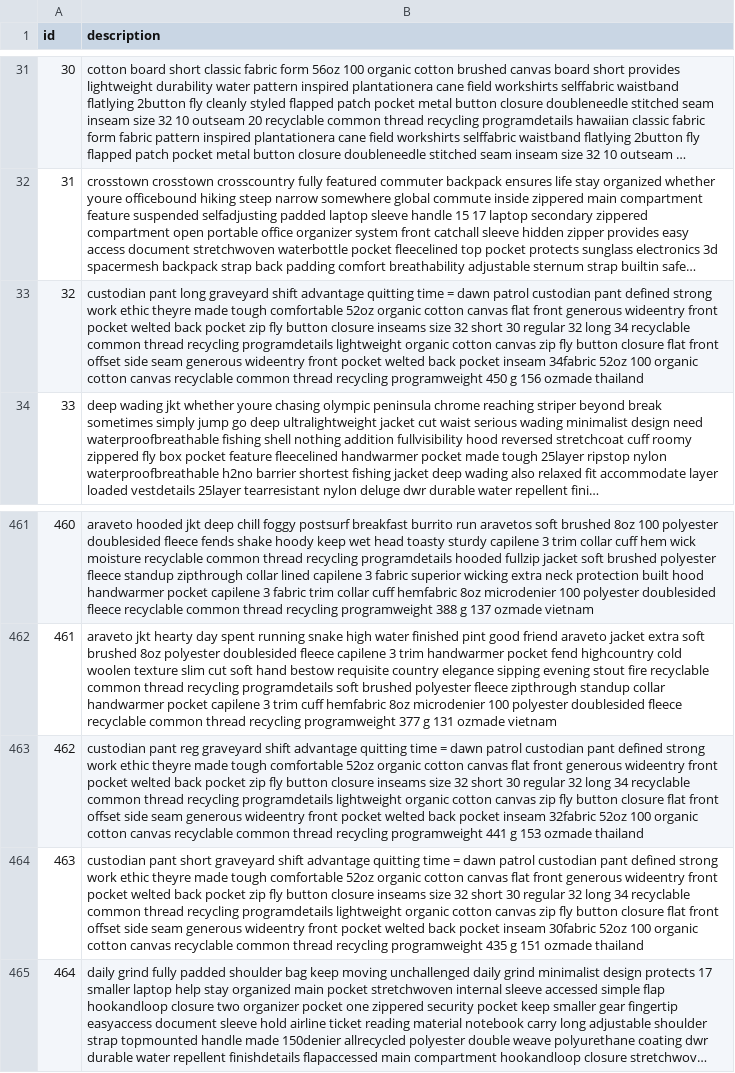
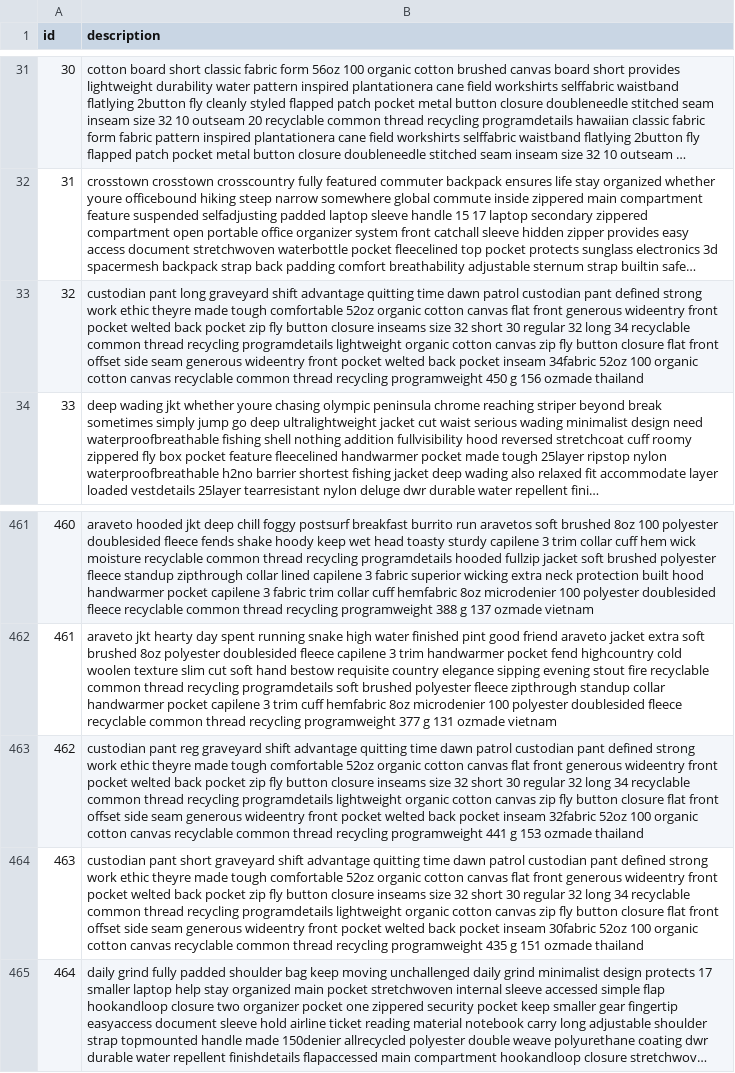
Before and after one commit to vikalp174/Content-based-recommendation-system, a CSV file: cleaned_data.csv, drawn as a sheet; only a part is shown, gaps mark what is left out; long unchanged cells end in …; the diff names each change by its address in the sheet, - before the commit and + after, or states it on an @@ line.

Commit message:
changed in punctuation list

```diff
--- a/cleaned_data.csv
+++ b/cleaned_data.csv
-B33 (description): …quitting time = dawn patrol…
+B33 (description): …quitting time dawn patrol…
-B463 (description): …quitting time = dawn patrol…
+B463 (description): …quitting time dawn patrol…
-B464 (description): …quitting time = dawn patrol…
+B464 (description): …quitting time dawn patrol…
```
Also changed, not shown: 1 other file.
